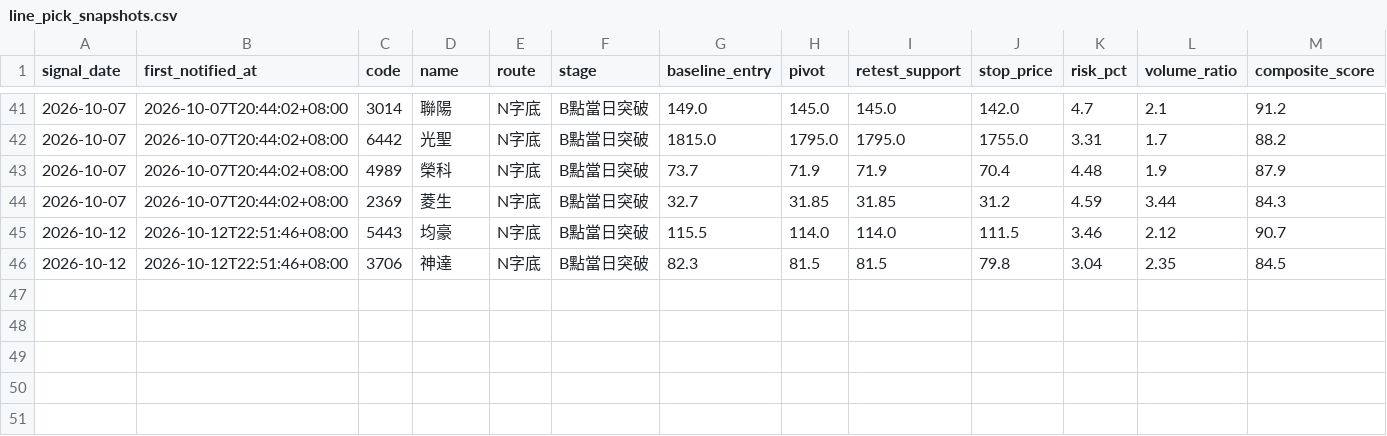
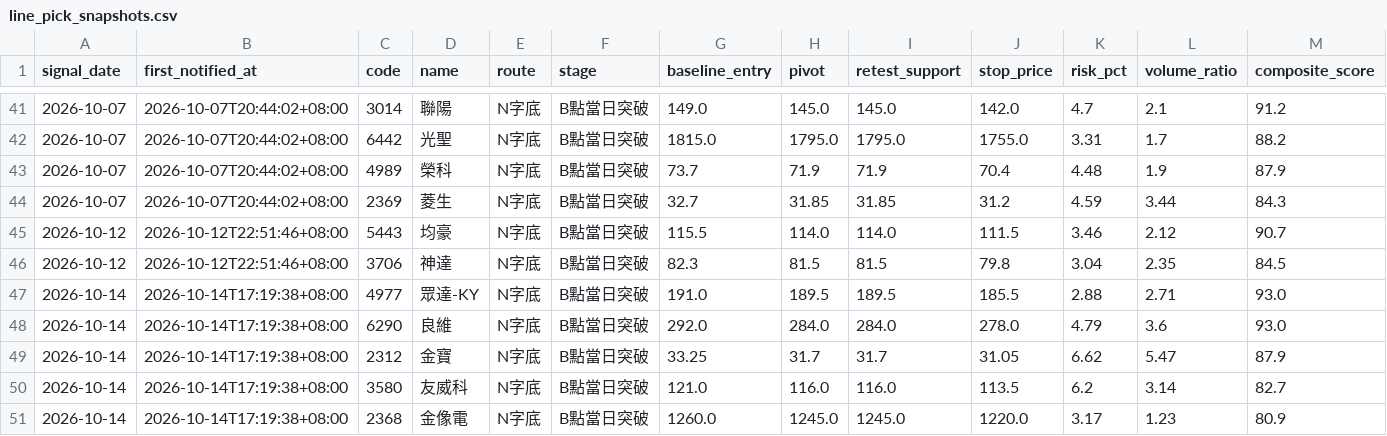
Before and after one commit to leowang51768-ops/lobster-radar-cloud, a CSV file: line_pick_snapshots.csv, drawn as a sheet; only a part is shown, gaps mark what is left out; rows hold the shown columns only; the diff names each change by its address in the sheet, - before the commit and + after, or states it on an @@ line.

```diff
--- a/line_pick_snapshots.csv
+++ b/line_pick_snapshots.csv
+row 47: 2026-10-14 | 2026-10-14T17:19:38+08:00 | 4977 | 眾達-KY | N字底 | B點當日突破 | 191.0 | 189.5 | 189.5 | 185.5 | 2.88 | 2.71 | 93.0
+row 48: 2026-10-14 | 2026-10-14T17:19:38+08:00 | 6290 | 良維 | N字底 | B點當日突破 | 292.0 | 284.0 | 284.0 | 278.0 | 4.79 | 3.6 | 93.0
+row 49: 2026-10-14 | 2026-10-14T17:19:38+08:00 | 2312 | 金寶 | N字底 | B點當日突破 | 33.25 | 31.7 | 31.7 | 31.05 | 6.62 | 5.47 | 87.9
+row 50: 2026-10-14 | 2026-10-14T17:19:38+08:00 | 3580 | 友威科 | N字底 | B點當日突破 | 121.0 | 116.0 | 116.0 | 113.5 | 6.2 | 3.14 | 82.7
+row 51: 2026-10-14 | 2026-10-14T17:19:38+08:00 | 2368 | 金像電 | N字底 | B點當日突破 | 1260.0 | 1245.0 | 1245.0 | 1220.0 | 3.17 | 1.23 | 80.9
```
Also changed, not shown: candidate_status.csv, chip_candidate_outcomes.csv, 10 other files.
